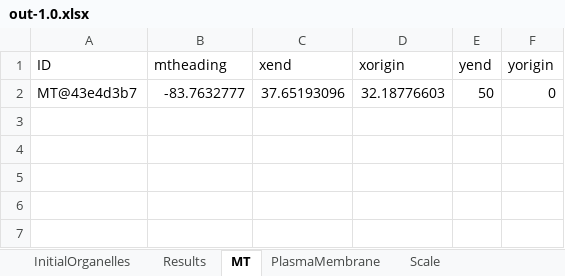
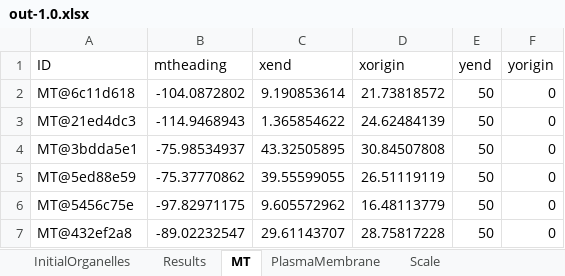
Before and after one commit to franconieto/endomembraneSystem, an Excel workbook: out-1.0.xlsx, sheet MT, drawn as a sheet; values as stored, in another font and other column widths than the file's, no borders; removed rows and columns are numbered as before the commit, all else as after; the diff names each change by its address in the sheet, - before the commit and + after, or states it on an @@ line.

```diff
--- a/out-1.0.xlsx (sheet MT)
+++ b/out-1.0.xlsx (sheet MT)
-row 2: MT@43e4d3b7 | -83.7632777 | 37.65193096 | 32.18776603 | 50 | 0
+row 2: MT@6c11d618 | -104.0872802 | 9.190853614 | 21.73818572 | 50 | 0
+row 3: MT@21ed4dc3 | -114.9468943 | 1.365854622 | 24.62484139 | 50 | 0
+row 4: MT@3bdda5e1 | -75.98534937 | 43.32505895 | 30.84507808 | 50 | 0
+row 5: MT@5ed88e59 | -75.37770862 | 39.55599055 | 26.51119119 | 50 | 0
+row 6: MT@5456c75e | -97.82971175 | 9.605572962 | 16.48113779 | 50 | 0
+row 7: MT@432ef2a8 | -89.02232547 | 29.61143707 | 28.75817228 | 50 | 0
```
Also changed, not shown: sheet Endosome, sheet Results, sheet CellProperties, sheet UpdateParameters, sheet InitialOrganelles, sheet Cell, 2 more sheets, 23 other files.
